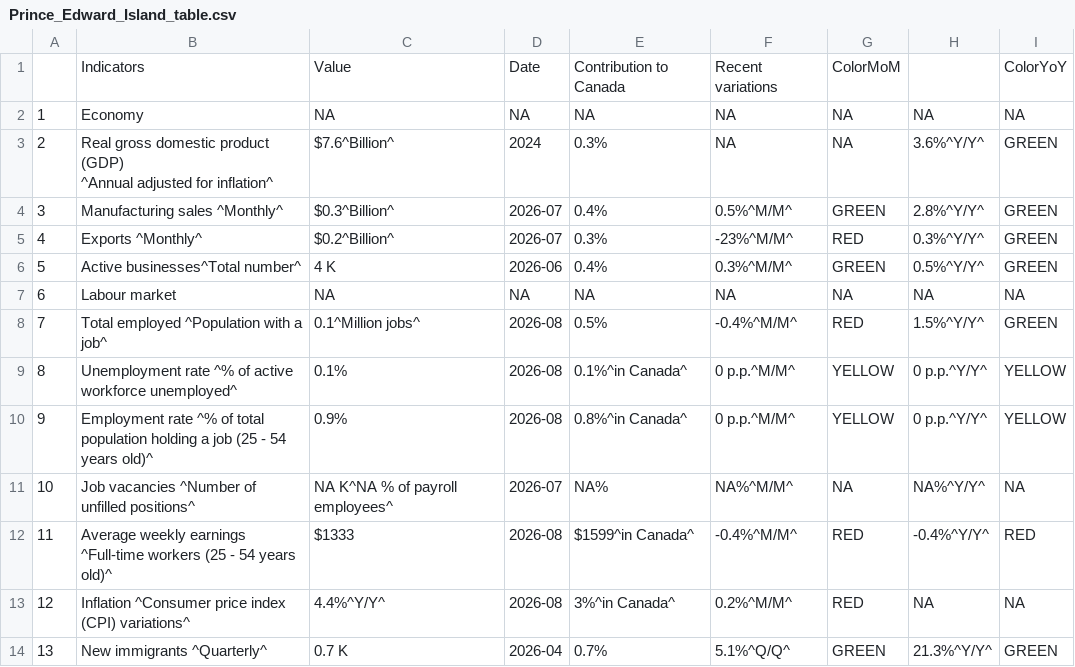
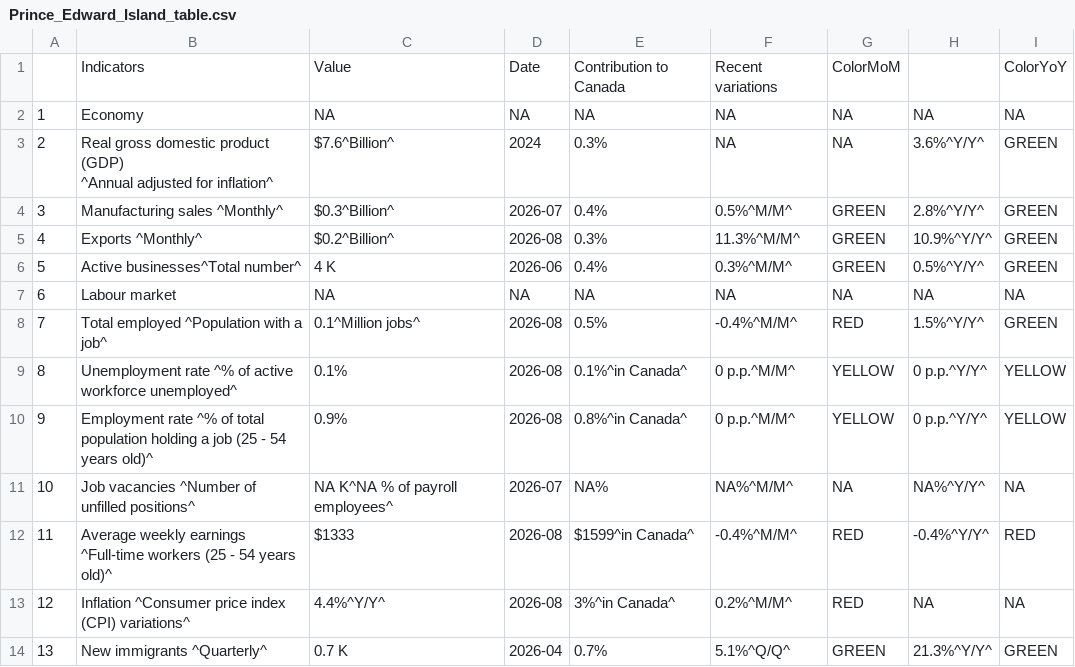
Before and after one commit to Dabra56/Economic_Dashboard, a CSV file: data/Prince_Edward_Island_table.csv, drawn as a sheet.

```diff
--- a/data/Prince_Edward_Island_table.csv
+++ b/data/Prince_Edward_Island_table.csv
@@ -5,3 +5,3 @@
 "3","Manufacturing sales ^Monthly^","$0.3^Billion^","2026-07","0.4%","0.5%^M/M^","GREEN","2.8%^Y/Y^","GREEN"
-"4","Exports ^Monthly^","$0.2^Billion^","2026-07","0.3%","-23%^M/M^","RED","0.3%^Y/Y^","GREEN"
+"4","Exports ^Monthly^","$0.2^Billion^","2026-08","0.3%","11.3%^M/M^","GREEN","10.9%^Y/Y^","GREEN"
 "5","Active businesses^Total number^","4 K","2026-06","0.4%","0.3%^M/M^","GREEN","0.5%^Y/Y^","GREEN"
```
Also changed, not shown: data/British_Colombia_table.csv, data/export.csv, 22 other files.
